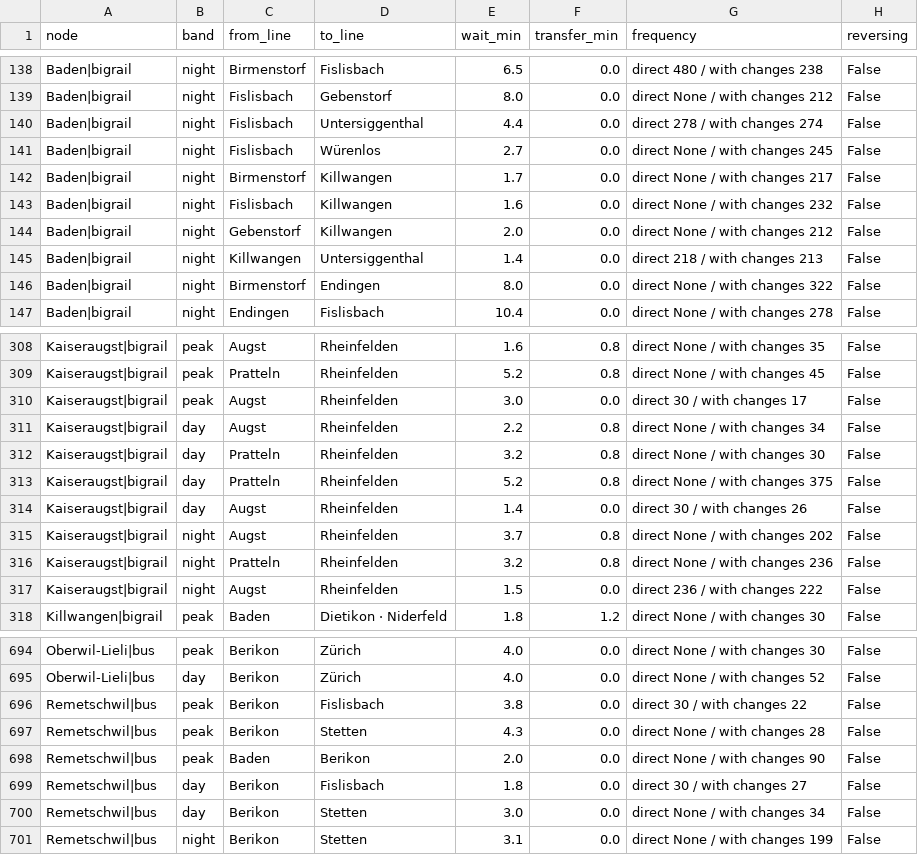
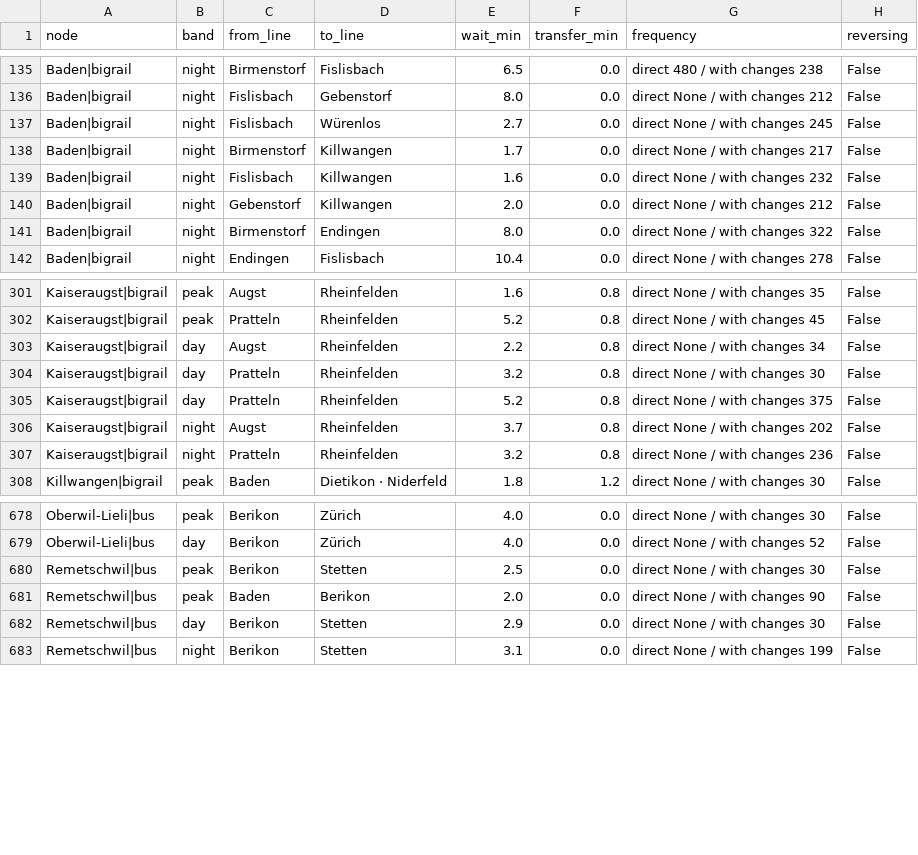
Before and after one commit to CityScope/GipuzkoaClockFaceScheduling, a CSV file: output/aargau/transfers.csv, drawn as a sheet; only a part is shown, gaps mark what is left out; the diff covers the shown part only.

```diff
--- a/output/aargau/transfers.csv
+++ b/output/aargau/transfers.csv
@@ -139,3 +136,2 @@ Baden|bigrail,night,Birmenstorf,Fislisbach,6.5,0.0,direct 480 / with changes 238
 Baden|bigrail,night,Fislisbach,Gebenstorf,8.0,0.0,direct None / with changes 212,False
-Baden|bigrail,night,Fislisbach,Untersiggenthal,4.4,0.0,direct 278 / with changes 274,False
 Baden|bigrail,night,Fislisbach,Würenlos,2.7,0.0,direct None / with changes 245,False
@@ -144,3 +140,2 @@ Baden|bigrail,night,Fislisbach,Killwangen,1.6,0.0,direct None / with changes 232
 Baden|bigrail,night,Gebenstorf,Killwangen,2.0,0.0,direct None / with changes 212,False
-Baden|bigrail,night,Killwangen,Untersiggenthal,1.4,0.0,direct 218 / with changes 213,False
 Baden|bigrail,night,Birmenstorf,Endingen,8.0,0.0,direct None / with changes 322,False
@@ -309,3 +302,2 @@ Kaiseraugst|bigrail,peak,Augst,Rheinfelden,1.6,0.8,direct None / with changes 35
 Kaiseraugst|bigrail,peak,Pratteln,Rheinfelden,5.2,0.8,direct None / with changes 45,False
-Kaiseraugst|bigrail,peak,Augst,Rheinfelden,3.0,0.0,direct 30 / with changes 17,False
 Kaiseraugst|bigrail,day,Augst,Rheinfelden,2.2,0.8,direct None / with changes 34,False
@@ -313,6 +305,4 @@ Kaiseraugst|bigrail,day,Pratteln,Rheinfelden,3.2,0.8,direct None / with changes
 Kaiseraugst|bigrail,day,Pratteln,Rheinfelden,5.2,0.8,direct None / with changes 375,False
-Kaiseraugst|bigrail,day,Augst,Rheinfelden,1.4,0.0,direct 30 / with changes 26,False
 Kaiseraugst|bigrail,night,Augst,Rheinfelden,3.7,0.8,direct None / with changes 202,False
 Kaiseraugst|bigrail,night,Pratteln,Rheinfelden,3.2,0.8,direct None / with changes 236,False
-Kaiseraugst|bigrail,night,Augst,Rheinfelden,1.5,0.0,direct 236 / with changes 222,False
 Killwangen|bigrail,peak,Baden,Dietikon · Niderfeld,1.8,1.2,direct None / with changes 30,False
@@ -695,7 +679,5 @@ Oberwil-Lieli|bus,peak,Berikon,Zürich,4.0,0.0,direct None / with changes 30,Fal
 Oberwil-Lieli|bus,day,Berikon,Zürich,4.0,0.0,direct None / with changes 52,False
-Remetschwil|bus,peak,Berikon,Fislisbach,3.8,0.0,direct 30 / with changes 22,False
-Remetschwil|bus,peak,Berikon,Stetten,4.3,0.0,direct None / with changes 28,False
+Remetschwil|bus,peak,Berikon,Stetten,2.5,0.0,direct None / with changes 30,False
 Remetschwil|bus,peak,Baden,Berikon,2.0,0.0,direct None / with changes 90,False
-Remetschwil|bus,day,Berikon,Fislisbach,1.8,0.0,direct 30 / with changes 27,False
-Remetschwil|bus,day,Berikon,Stetten,3.0,0.0,direct None / with changes 34,False
+Remetschwil|bus,day,Berikon,Stetten,2.9,0.0,direct None / with changes 30,False
 Remetschwil|bus,night,Berikon,Stetten,3.1,0.0,direct None / with changes 199,False
```
Also changed, not shown: 11 removed rows elsewhere in this file, output/aargau/transfers_saturday.csv, output/aargau/transfers_sunday.csv, 46 other files.
